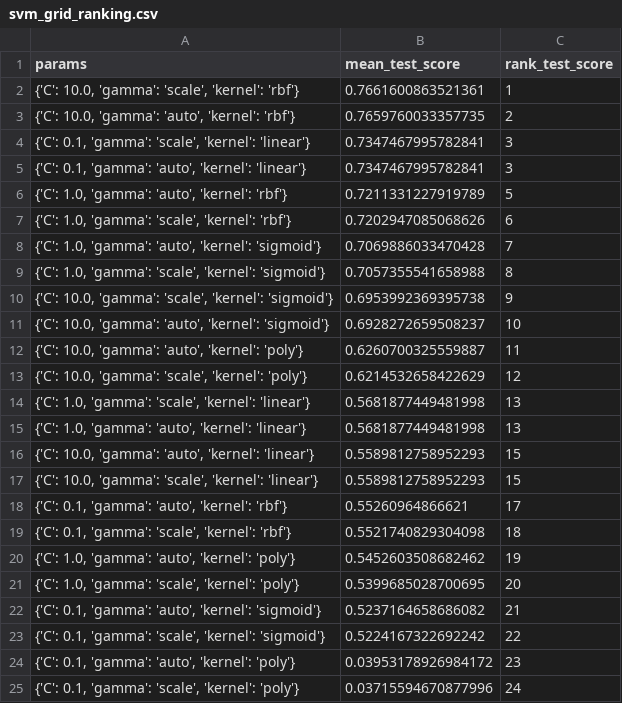
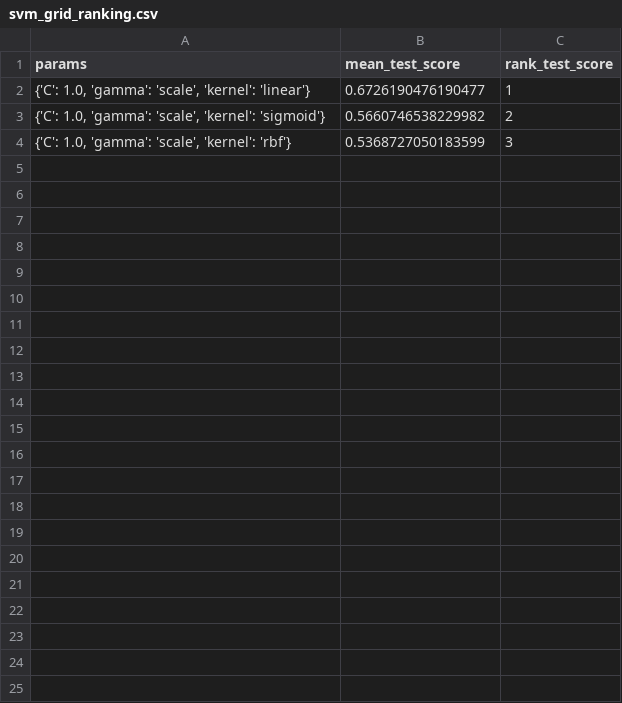
Before and after one commit to TaikiInomata/ML_Assignment_K22_HCMUT_GROUP_6, a CSV file: reports/evaluation/svm_grid_ranking.csv, drawn as a sheet.

```diff
--- a/reports/evaluation/svm_grid_ranking.csv
+++ b/reports/evaluation/svm_grid_ranking.csv
@@ -1,25 +1,4 @@
 params,mean_test_score,rank_test_score
-"{'C': 10.0, 'gamma': 'scale', 'kernel': 'rbf'}",0.7661600863521361,1
-"{'C': 10.0, 'gamma': 'auto', 'kernel': 'rbf'}",0.7659760033357735,2
-"{'C': 0.1, 'gamma': 'scale', 'kernel': 'linear'}",0.7347467995782841,3
-"{'C': 0.1, 'gamma': 'auto', 'kernel': 'linear'}",0.7347467995782841,3
-"{'C': 1.0, 'gamma': 'auto', 'kernel': 'rbf'}",0.7211331227919789,5
-"{'C': 1.0, 'gamma': 'scale', 'kernel': 'rbf'}",0.7202947085068626,6
-"{'C': 1.0, 'gamma': 'auto', 'kernel': 'sigmoid'}",0.7069886033470428,7
-"{'C': 1.0, 'gamma': 'scale', 'kernel': 'sigmoid'}",0.7057355541658988,8
-"{'C': 10.0, 'gamma': 'scale', 'kernel': 'sigmoid'}",0.6953992369395738,9
-"{'C': 10.0, 'gamma': 'auto', 'kernel': 'sigmoid'}",0.6928272659508237,10
-"{'C': 10.0, 'gamma': 'auto', 'kernel': 'poly'}",0.6260700325559887,11
-"{'C': 10.0, 'gamma': 'scale', 'kernel': 'poly'}",0.6214532658422629,12
-"{'C': 1.0, 'gamma': 'scale', 'kernel': 'linear'}",0.5681877449481998,13
-"{'C': 1.0, 'gamma': 'auto', 'kernel': 'linear'}",0.5681877449481998,13
-"{'C': 10.0, 'gamma': 'auto', 'kernel': 'linear'}",0.5589812758952293,15
-"{'C': 10.0, 'gamma': 'scale', 'kernel': 'linear'}",0.5589812758952293,15
-"{'C': 0.1, 'gamma': 'auto', 'kernel': 'rbf'}",0.55260964866621,17
-"{'C': 0.1, 'gamma': 'scale', 'kernel': 'rbf'}",0.5521740829304098,18
-"{'C': 1.0, 'gamma': 'auto', 'kernel': 'poly'}",0.5452603508682462,19
-"{'C': 1.0, 'gamma': 'scale', 'kernel': 'poly'}",0.5399685028700695,20
-"{'C': 0.1, 'gamma': 'auto', 'kernel': 'sigmoid'}",0.5237164658686082,21
-"{'C': 0.1, 'gamma': 'scale', 'kernel': 'sigmoid'}",0.5224167322692242,22
-"{'C': 0.1, 'gamma': 'auto', 'kernel': 'poly'}",0.03953178926984172,23
-"{'C': 0.1, 'gamma': 'scale', 'kernel': 'poly'}",0.03715594670877996,24
+"{'C': 1.0, 'gamma': 'scale', 'kernel': 'linear'}",0.6726190476190477,1
+"{'C': 1.0, 'gamma': 'scale', 'kernel': 'sigmoid'}",0.5660746538229982,2
+"{'C': 1.0, 'gamma': 'scale', 'kernel': 'rbf'}",0.5368727050183599,3
```
Also changed, not shown: 7 other files.
